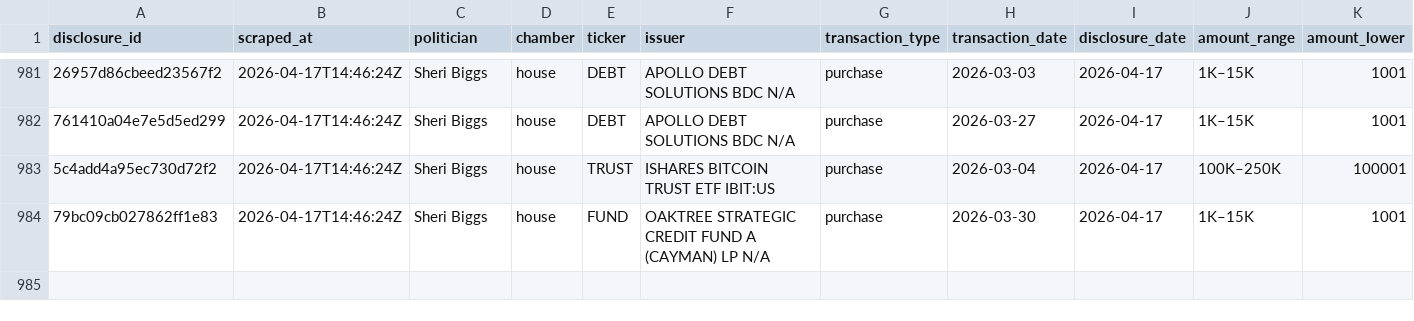
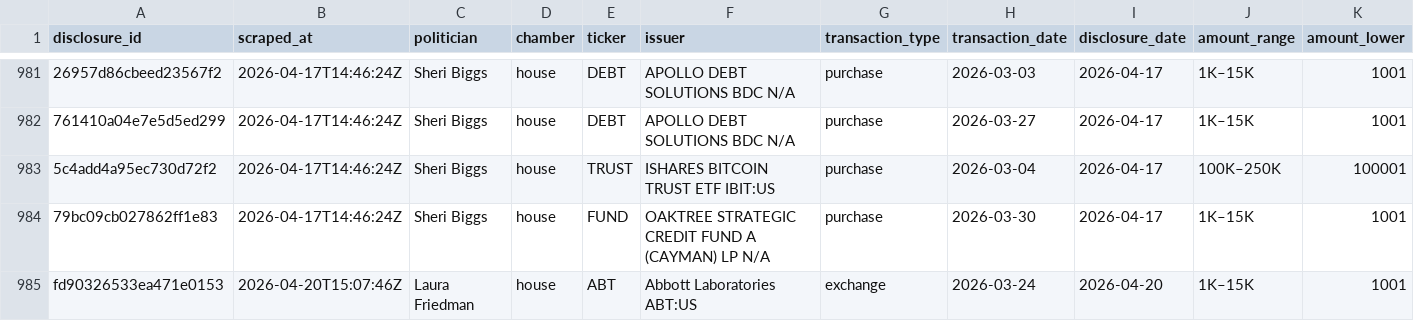
Before and after one commit to kriskelly3d/politrade-cloud, a CSV file: data/trades.csv, drawn as a sheet; only a part is shown, gaps mark what is left out; rows hold the shown columns only; the diff names each change by its address in the sheet, - before the commit and + after, or states it on an @@ line.

```diff
--- a/data/trades.csv
+++ b/data/trades.csv
+row 985: fd90326533ea471e0153 | 2026-04-20T15:07:46Z | Laura Friedman | house | ABT | Abbott Laboratories ABT:US | exchange | 2026-03-24 | 2026-04-20 | 1K–15K | 1001
```
Also changed, not shown: 2 other files.
